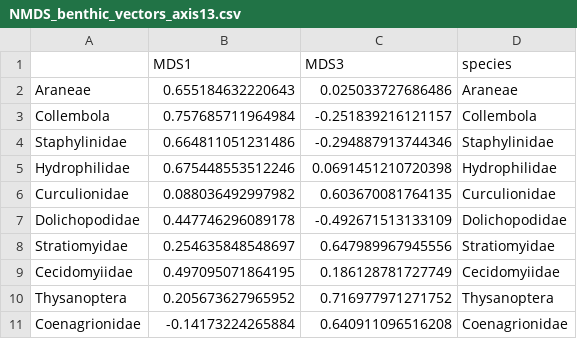
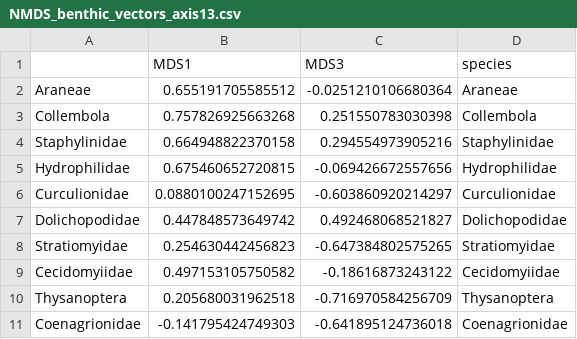
Before and after one commit to cdrobich/PhD3.InvertCommunity, a CSV file: Data/Aquatic/NMDS/NMDS_benthic_vectors_axis13.csv, drawn as a sheet.

Commit message:
LCBD for aquatic inverts

```diff
--- a/Data/Aquatic/NMDS/NMDS_benthic_vectors_axis13.csv
+++ b/Data/Aquatic/NMDS/NMDS_benthic_vectors_axis13.csv
@@ -1,11 +1,11 @@
 "","MDS1","MDS3","species"
-"Araneae",0.655184632220643,0.025033727686486,"Araneae"
-"Collembola",0.757685711964984,-0.251839216121157,"Collembola"
-"Staphylinidae",0.664811051231486,-0.294887913744346,"Staphylinidae"
-"Hydrophilidae",0.675448553512246,0.0691451210720398,"Hydrophilidae"
-"Curculionidae",0.088036492997982,0.603670081764135,"Curculionidae"
-"Dolichopodidae",0.447746296089178,-0.492671513133109,"Dolichopodidae"
-"Stratiomyidae",0.254635848548697,0.647989967945556,"Stratiomyidae"
-"Cecidomyiidae",0.497095071864195,0.186128781727749,"Cecidomyiidae"
-"Thysanoptera",0.205673627965952,0.716977971271752,"Thysanoptera"
-"Coenagrionidae",-0.14173224265884,0.640911096516208,"Coenagrionidae"
+"Araneae",0.655191705585512,-0.0251210106680364,"Araneae"
+"Collembola",0.757826925663268,0.251550783030398,"Collembola"
+"Staphylinidae",0.664948822370158,0.294554973905216,"Staphylinidae"
+"Hydrophilidae",0.675460652720815,-0.069426672557656,"Hydrophilidae"
+"Curculionidae",0.0880100247152695,-0.603860920214297,"Curculionidae"
+"Dolichopodidae",0.447848573649742,0.492468068521827,"Dolichopodidae"
+"Stratiomyidae",0.254630442456823,-0.647384802575265,"Stratiomyidae"
+"Cecidomyiidae",0.497153105750582,-0.18616873243122,"Cecidomyiidae"
+"Thysanoptera",0.205680031962518,-0.716970584256709,"Thysanoptera"
+"Coenagrionidae",-0.141795424749303,-0.641895124736018,"Coenagrionidae"
```
Also changed, not shown: Data/Aquatic/NMDS/NMDS_benthic_vectors_axis12.csv, 4 other files.
